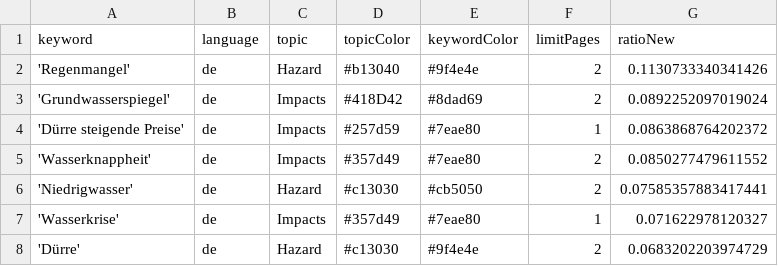
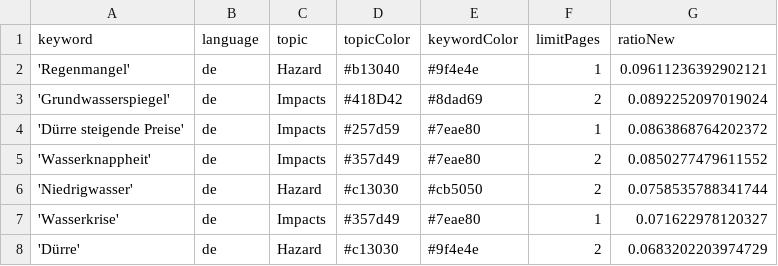
Before and after one commit to sonjanews/DroughtIsComing, a CSV file: keywords.csv, drawn as a sheet; only a part is shown.

Commit message:
Commit from GitHub Actions (harvest:0.0)

```diff
--- a/keywords.csv
+++ b/keywords.csv
@@ -1,3 +1,3 @@
 keyword,language,topic,topicColor,keywordColor,limitPages,ratioNew
-'Regenmangel',de,Hazard,#b13040,#9f4e4e,2,0.1130733340341426
+'Regenmangel',de,Hazard,#b13040,#9f4e4e,1,0.09611236392902121
 'Grundwasserspiegel',de,Impacts,#418D42,#8dad69,2,0.0892252097019024
@@ -5,3 +5,3 @@ keyword,language,topic,topicColor,keywordColor,limitPages,ratioNew
 'Wasserknappheit',de,Impacts,#357d49,#7eae80,2,0.0850277479611552
-'Niedrigwasser',de,Hazard,#c13030,#cb5050,2,0.07585357883417441
+'Niedrigwasser',de,Hazard,#c13030,#cb5050,2,0.0758535788341744
 'Wasserkrise',de,Impacts,#357d49,#7eae80,1,0.071622978120327
```
